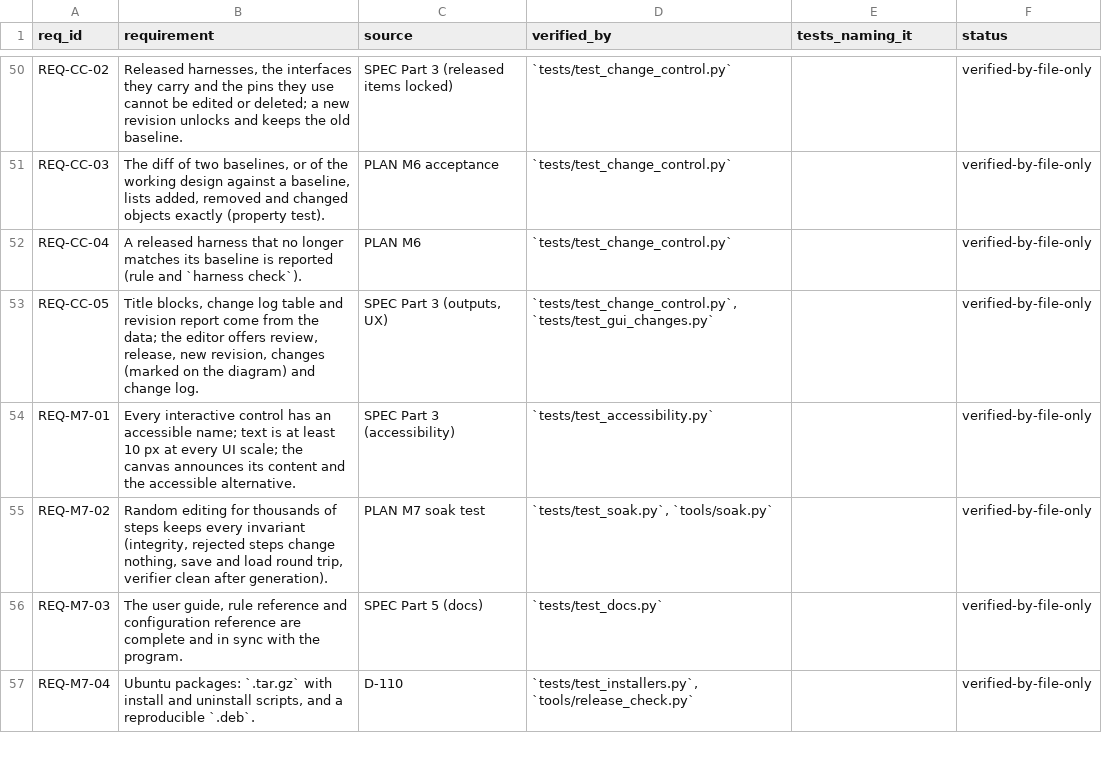
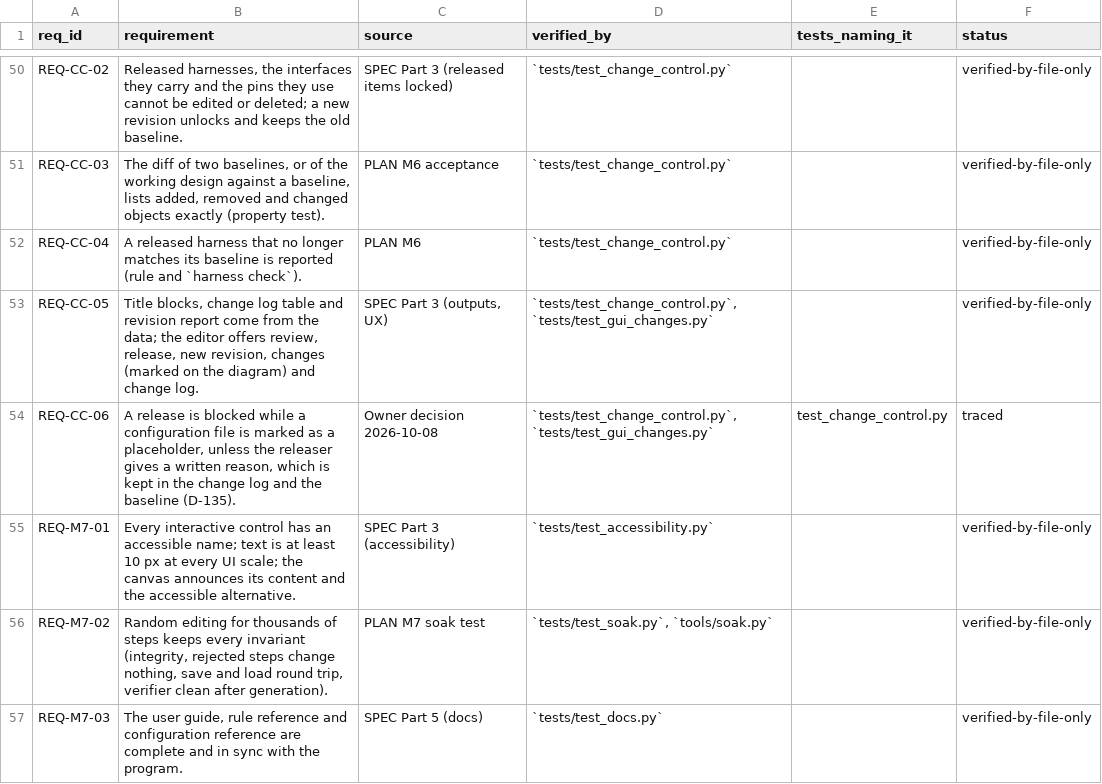
Before and after one commit to 0h3xn4/WireViz, a CSV file: harness/compliance/traceability.csv, drawn as a sheet; only a part is shown, gaps mark what is left out; the shorter side is filled out with more unchanged rows.

```diff
--- a/harness/compliance/traceability.csv
+++ b/harness/compliance/traceability.csv
@@ -53,2 +53,3 @@ REQ-CC-04,A released harness that no longer matches its baseline is reported (ru
 REQ-CC-05,"Title blocks, change log table and revision report come from the data; the editor offers review, release, new revision, changes (marked on the diagram) and change log.","SPEC Part 3 (outputs, UX)","`tests/test_change_control.py`, `tests/test_gui_changes.py`",,verified-by-file-only
+REQ-CC-06,"A release is blocked while a configuration file is marked as a placeholder, unless the releaser gives a written reason, which is kept in the change log and the baseline (D-135).",Owner decision 2026-10-08,"`tests/test_change_control.py`, `tests/test_gui_changes.py`",test_change_control.py,traced
 REQ-M7-01,Every interactive control has an accessible name; text is at least 10 px at every UI scale; the canvas announces its content and the accessible alternative.,SPEC Part 3 (accessibility),`tests/test_accessibility.py`,,verified-by-file-only
```
Also changed, not shown: harness/compliance/sdd_components.csv, 18 other files.
